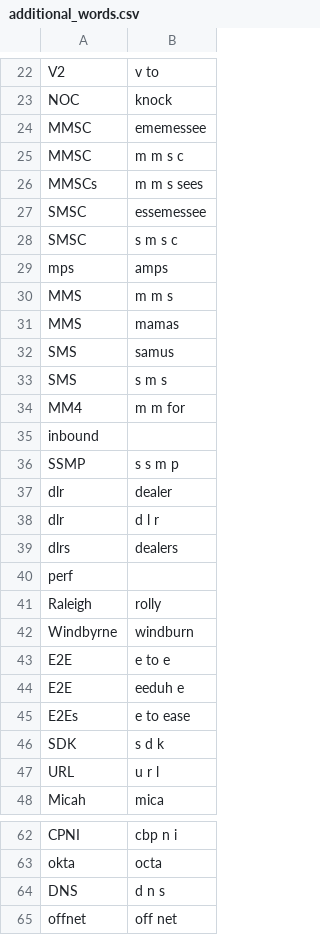
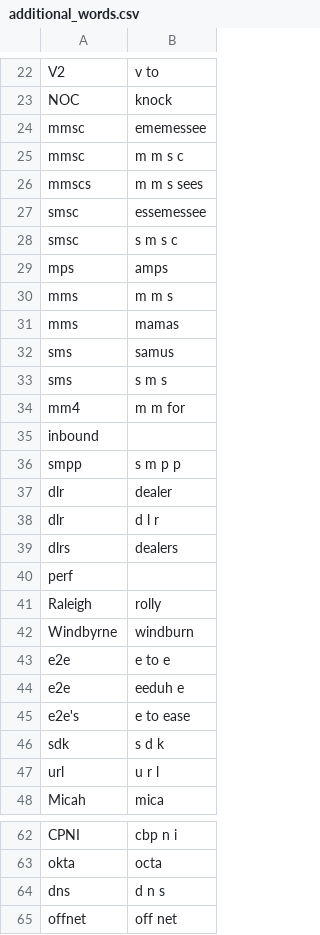
Before and after one commit to tpensyl/knausj_talon, a CSV file: settings/additional_words.csv, drawn as a sheet; only a part is shown, gaps mark what is left out; the diff covers the shown part only.

```diff
--- a/settings/additional_words.csv
+++ b/settings/additional_words.csv
@@ -23,15 +23,15 @@ V2,v to
 NOC,knock
-MMSC,ememessee
-MMSC,m m s c
-MMSCs,m m s sees
-SMSC,essemessee
-SMSC,s m s c
+mmsc,ememessee
+mmsc,m m s c
+mmscs,m m s sees
+smsc,essemessee
+smsc,s m s c
 mps,amps
-MMS,m m s
-MMS,mamas
-SMS,samus
-SMS,s m s
-MM4,m m for
+mms,m m s
+mms,mamas
+sms,samus
+sms,s m s
+mm4,m m for
 inbound,
-SSMP,s s m p
+smpp,s m p p
 dlr,dealer
@@ -42,7 +42,7 @@ Raleigh,rolly
 Windbyrne,windburn
-E2E,e to e
-E2E,eeduh e
-E2Es,e to ease
-SDK,s d k
-URL,u r l
+e2e,e to e
+e2e,eeduh e
+e2e's,e to ease
+sdk,s d k
+url,u r l
 Micah,mica
@@ -63,3 +63,3 @@ CPNI,cbp n i
 okta,octa
-DNS,d n s
+dns,d n s
 offnet,off net
```
Also changed, not shown: 1 edited cell elsewhere in this file, 1 other file.
